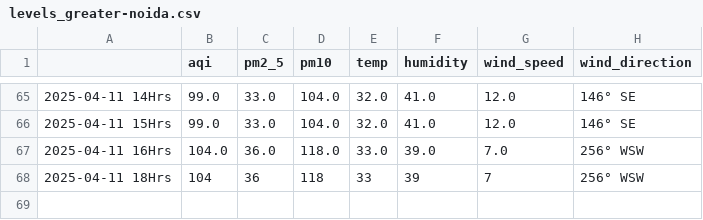
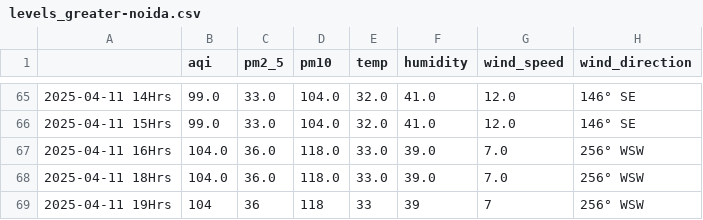
Before and after one commit to Prashant-Sharma-2056/Pollution-Tracker, a CSV file: levels_greater-noida.csv, drawn as a sheet; only a part is shown, gaps mark what is left out.

```diff
--- a/levels_greater-noida.csv
+++ b/levels_greater-noida.csv
@@ -67,2 +67,3 @@
 2025-04-11 16Hrs,104.0,36.0,118.0,33.0,39.0,7.0,256° WSW
-2025-04-11 18Hrs,104,36,118,33,39,7,256° WSW
+2025-04-11 18Hrs,104.0,36.0,118.0,33.0,39.0,7.0,256° WSW
+2025-04-11 19Hrs,104,36,118,33,39,7,256° WSW
```
Also changed, not shown: levels_ghaziabad.csv, levels_hyderabad.csv, 4 other files.
